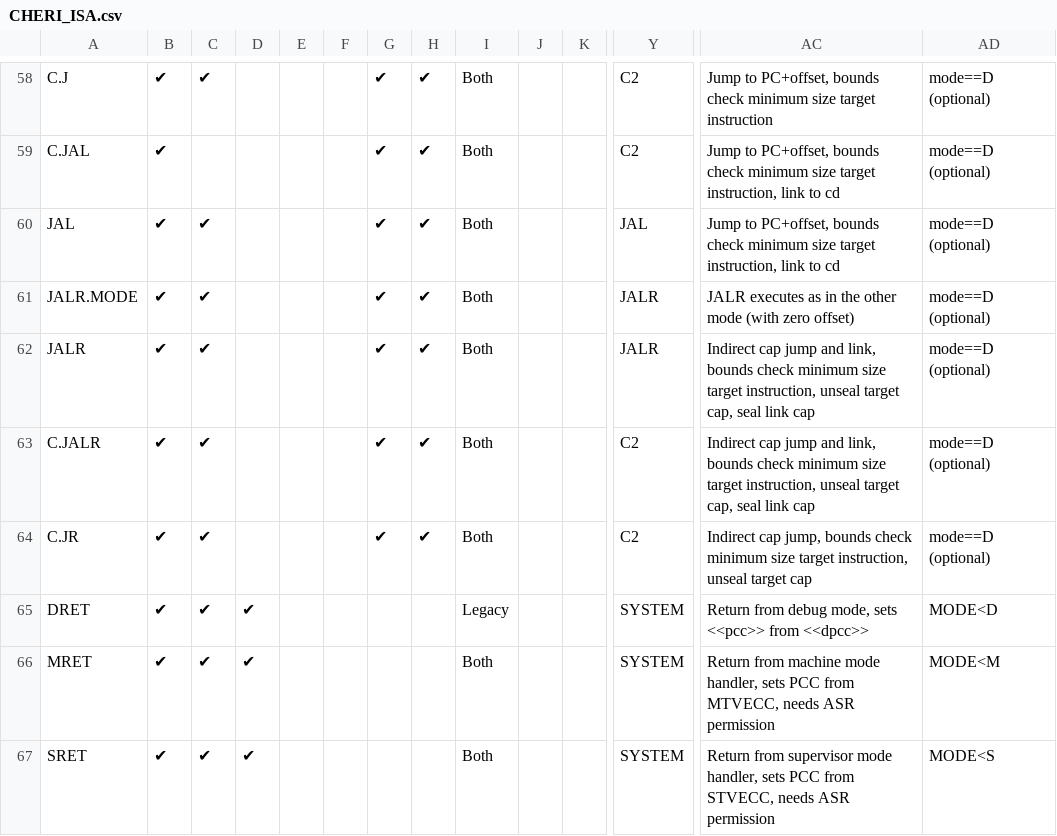
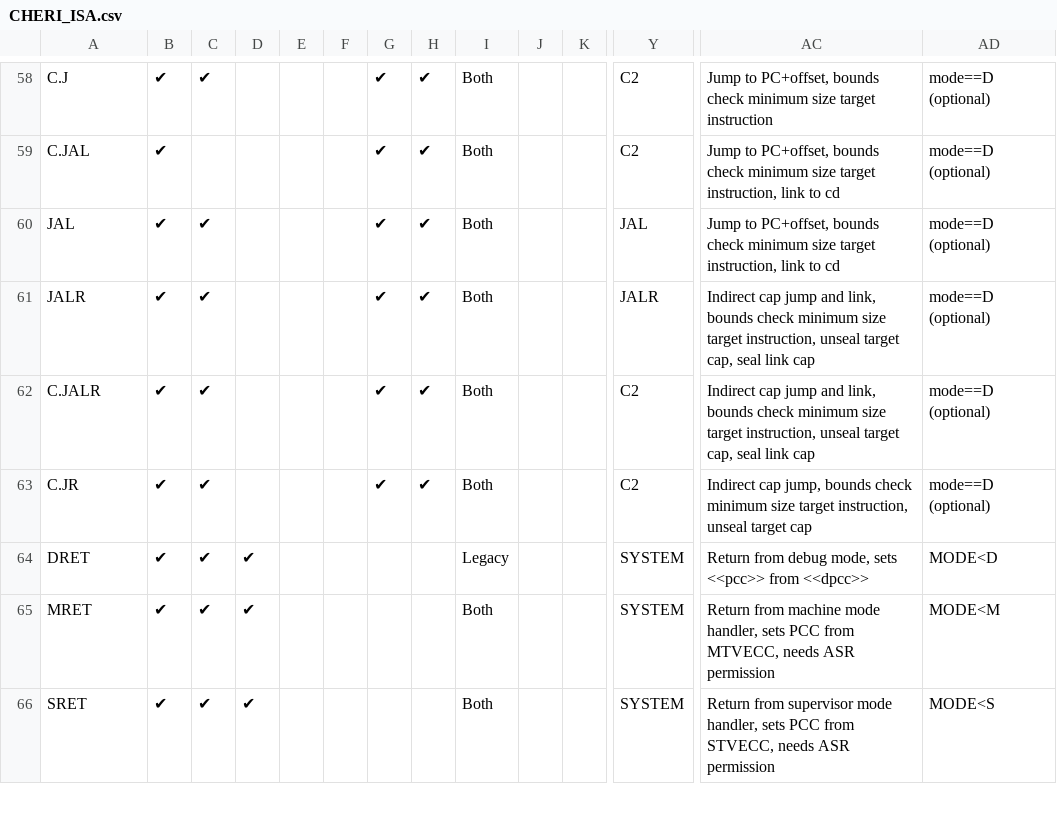
Before and after one commit to riscv/riscv-cheri, a CSV file: src/csv/CHERI_ISA.csv, drawn as a sheet; only a part is shown, gaps mark what is left out; rows hold the shown columns only; the diff names each change by its address in the sheet, - before the commit and + after, or states it on an @@ line.

Commit message:
Delete JALR.MODE
In Capability mode this can be expressed by a three-instruction sequence
of auipc, scaddr, and jalr. Purecap ABIs are expected to use
capabilities, possibly sealed, as function pointers, and relative
vtables and PIC switch tables do not benefit from jalr.mode over an
instruction sequence using cadd only.

In Legacy mode with Zcheri_mode, switch to Capability mode before
adjusting pcc metadata and switch back afterward. If the legacy code
could have been exited without a trap, capability-aware code within the
same pcc region must already have existed, otherwise the trap return can
be used for the mode switch.

In Legacy mode without Zcheri_mode, this is a new instruction and as
such already inaccessible. Use an environment call to adjust pcc
metadata.

It is no longer possible without Zcheri_mode to transfer control to a
sentry in Legacy mode. This could be construed as a security
improvement.

Signed-off-by: Stefan O'Rear <sorear@fastmail.com>

```diff
--- a/src/csv/CHERI_ISA.csv
+++ b/src/csv/CHERI_ISA.csv
-row 61: JALR.MODE | ✔ | ✔ |  |  |  | ✔ | ✔ | Both |  |  | JALR | JALR executes as in the other mode (with zero offset) | mode==D (optional)
```
Also changed, not shown: 6 other files.
